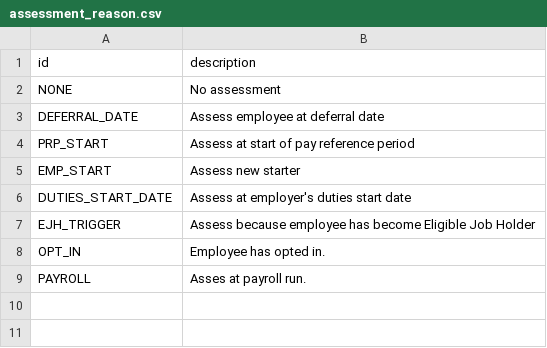
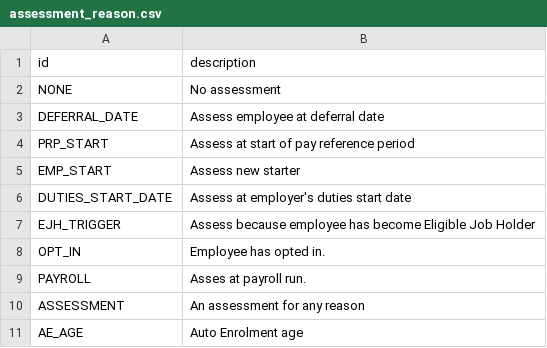
Before and after one commit to sebrown0/SUK, a CSV file: data/initial_data/pension/assessment_reason.csv, drawn as a sheet.

```diff
--- a/data/initial_data/pension/assessment_reason.csv
+++ b/data/initial_data/pension/assessment_reason.csv
@@ -9 +9,3 @@ OPT_IN,Employee has opted in.
 PAYROLL,Asses at payroll run.
+ASSESSMENT,An assessment for any reason
+AE_AGE,Auto Enrolment age
```
Also changed, not shown: data/initial_data/pension/postponement_approach.csv, data/test_data/payroll/test.csv, 10 other files.
